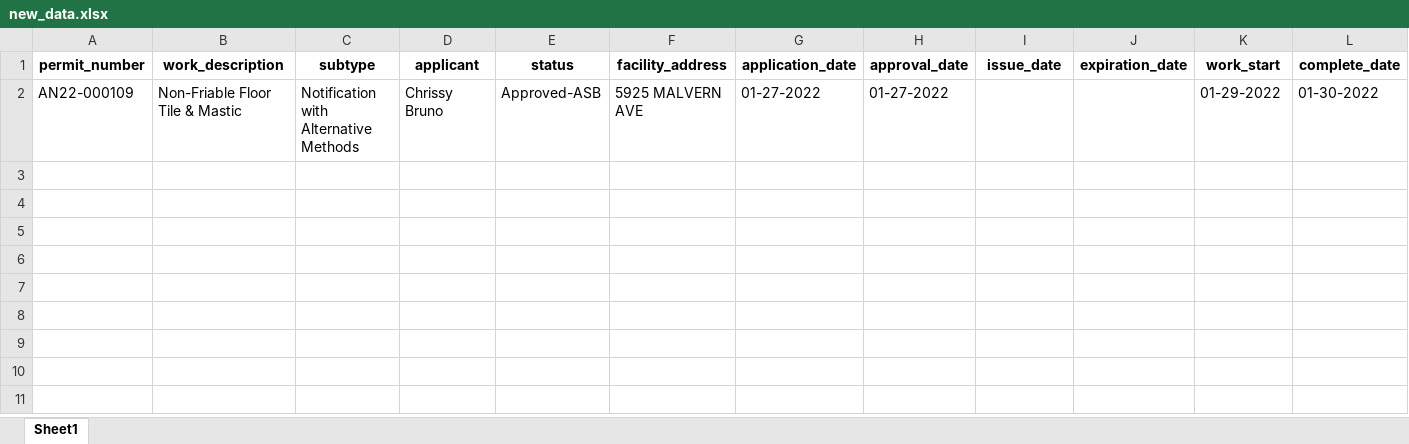
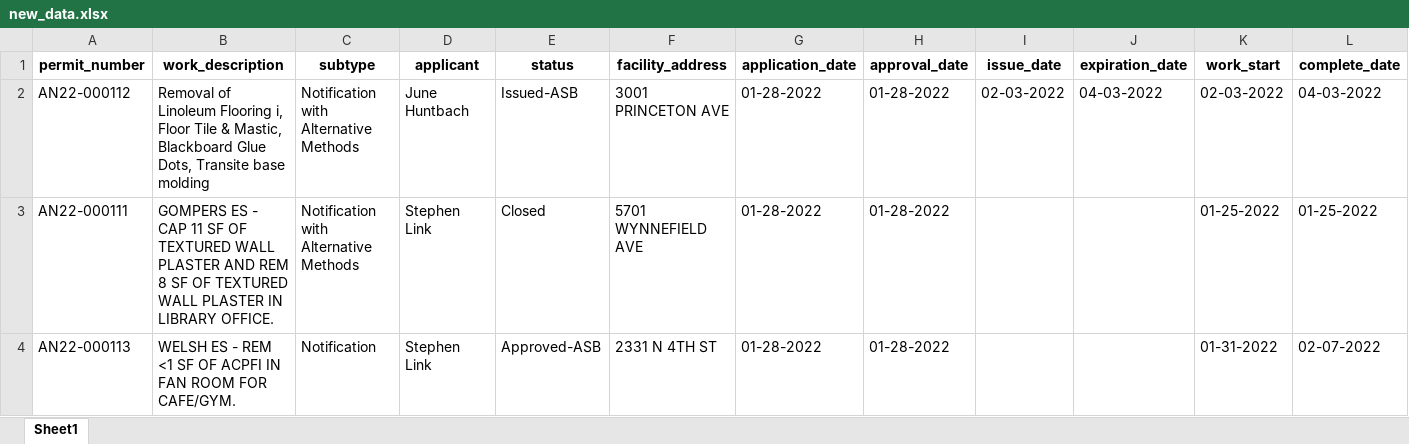
Before and after one commit to PhilaController/asbestos-dashboard-data, an Excel workbook: data/interim/new_data.xlsx, sheet Sheet1, drawn as a sheet; only a part is shown; values as stored, in another font and other column widths than the file's, no borders; removed rows and columns are numbered as before the commit, all else as after; rows hold the shown columns only; the diff names each change by its address in the sheet, - before the commit and + after, or states it on an @@ line.

```diff
--- a/data/interim/new_data.xlsx (sheet Sheet1)
+++ b/data/interim/new_data.xlsx (sheet Sheet1)
-row 2: AN22-000109 | Non-Friable Floor Tile & Mastic | Notification with Alternative Methods | Chrissy Bruno | Approved-ASB | 5925 MALVERN AVE | 01-27-2022 | 01-27-2022 |  |  | 01-29-2022 | 01-30-2022
+row 2: AN22-000112 | Removal of Linoleum Flooring i, Floor Tile & Mastic, Blackboard Glue Dots, Transite base molding | Notification with Alternative Methods | June Huntbach | Issued-ASB | 3001 PRINCETON AVE | 01-28-2022 | 01-28-2022 | 02-03-2022 | 04-03-2022 | 02-03-2022 | 04-03-2022
+row 3: AN22-000111 | GOMPERS ES - CAP 11 SF OF TEXTURED WALL PLASTER AND REM 8 SF OF TEXTURED WALL PLASTER IN LIBRARY OFFICE. | Notification with Alternative Methods | Stephen Link | Closed | 5701 WYNNEFIELD AVE | 01-28-2022 | 01-28-2022 |  |  | 01-25-2022 | 01-25-2022
+row 4: AN22-000113 | WELSH ES - REM <1 SF OF ACPFI IN FAN ROOM FOR CAFE/GYM. | Notification | Stephen Link | Approved-ASB | 2331 N 4TH ST | 01-28-2022 | 01-28-2022 |  |  | 01-31-2022 | 02-07-2022
```
Also changed, not shown: 3 other files.
